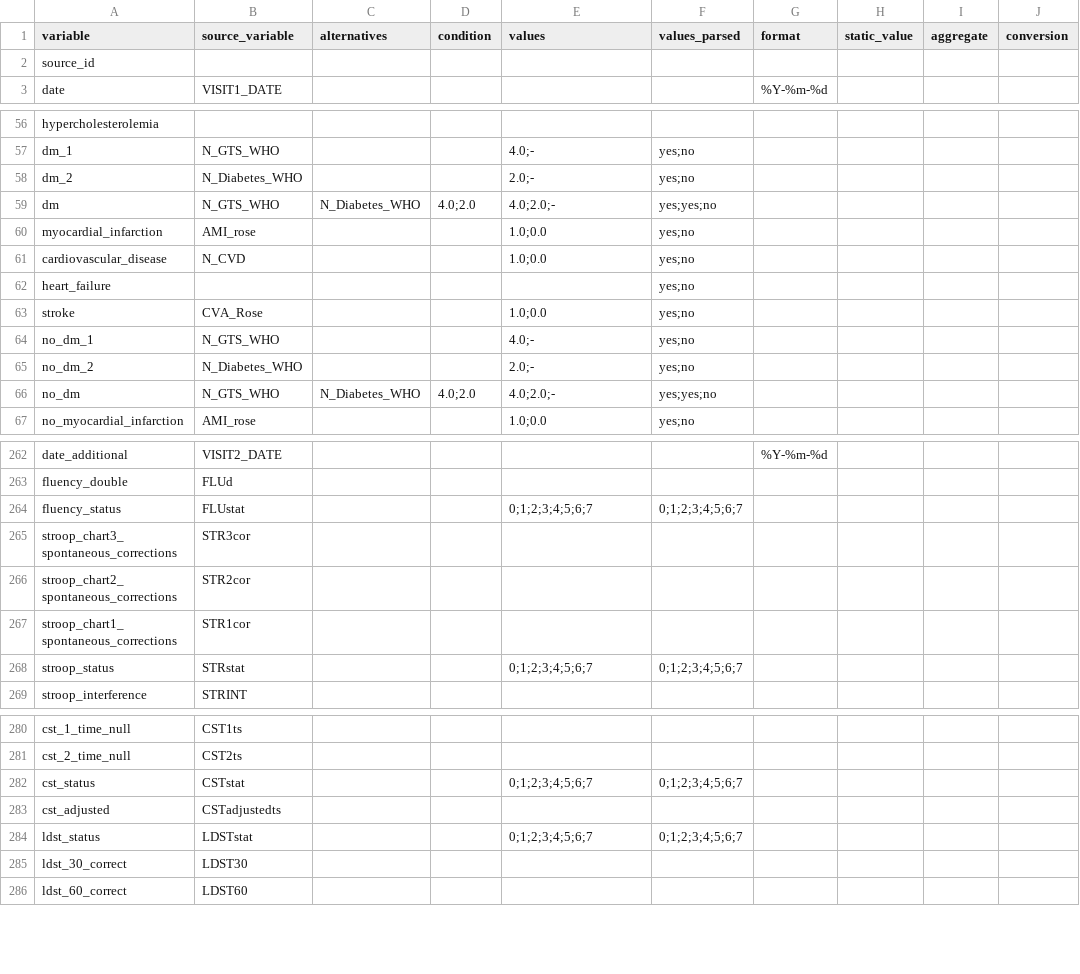
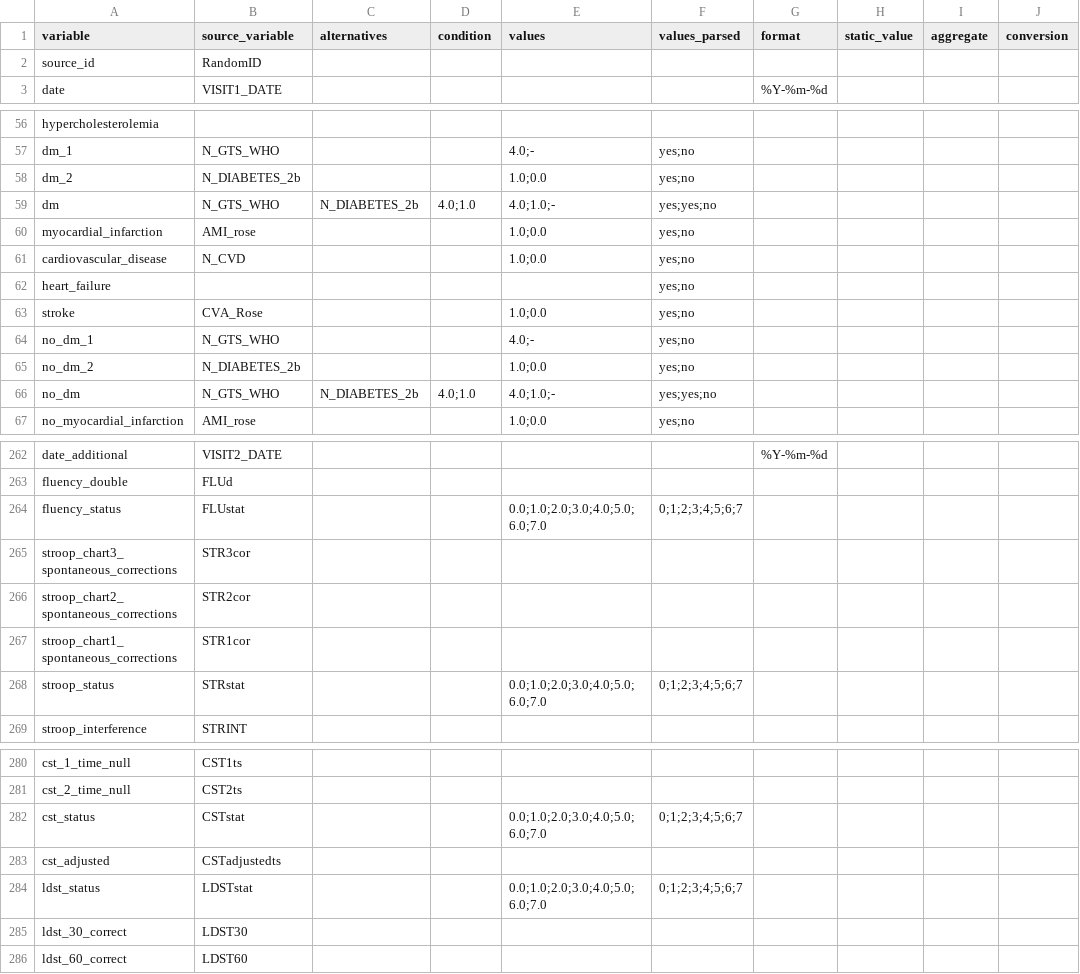
Before and after one commit to MaastrichtU-CDS/omop-converter, a CSV file: ncdc_mappings/maastricht_study/source_mapping.csv, drawn as a sheet; only a part is shown, gaps mark what is left out; the diff covers the shown part only; the diff names each change by its address in the sheet, - before the commit and + after, or states it on an @@ line.

Commit message:
Update maastricht study mapping

```diff
--- a/ncdc_mappings/maastricht_study/source_mapping.csv
+++ b/ncdc_mappings/maastricht_study/source_mapping.csv
-B2 (source_variable): (empty)
+B2 (source_variable): RandomID
-B58 (source_variable): N_Diabetes_WHO
+B58 (source_variable): N_DIABETES_2b
-E58 (values): 2.0;-
+E58 (values): 1.0;0.0
-C59 (alternatives): N_Diabetes_WHO
+C59 (alternatives): N_DIABETES_2b
-D59 (condition): 4.0;2.0
+D59 (condition): 4.0;1.0
-E59 (values): 4.0;2.0;-
+E59 (values): 4.0;1.0;-
-B65 (source_variable): N_Diabetes_WHO
+B65 (source_variable): N_DIABETES_2b
-E65 (values): 2.0;-
+E65 (values): 1.0;0.0
-C66 (alternatives): N_Diabetes_WHO
+C66 (alternatives): N_DIABETES_2b
-D66 (condition): 4.0;2.0
+D66 (condition): 4.0;1.0
-E66 (values): 4.0;2.0;-
+E66 (values): 4.0;1.0;-
-E264 (values): 0;1;2;3;4;5;6;7
+E264 (values): 0.0;1.0;2.0;3.0;4.0;5.0;6.0;7.0
-E268 (values): 0;1;2;3;4;5;6;7
+E268 (values): 0.0;1.0;2.0;3.0;4.0;5.0;6.0;7.0
-E282 (values): 0;1;2;3;4;5;6;7
+E282 (values): 0.0;1.0;2.0;3.0;4.0;5.0;6.0;7.0
-E284 (values): 0;1;2;3;4;5;6;7
+E284 (values): 0.0;1.0;2.0;3.0;4.0;5.0;6.0;7.0
```
Also changed, not shown: 2 edited cells elsewhere in this file, ncdc_mappings/maastricht_study/destination_mapping.csv.
